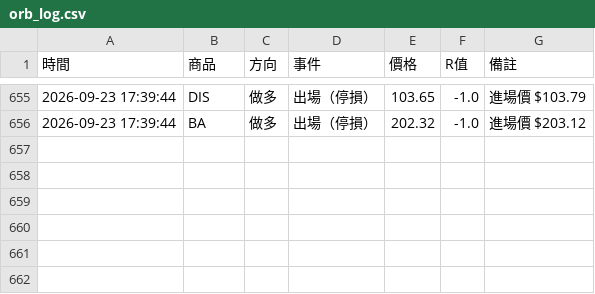
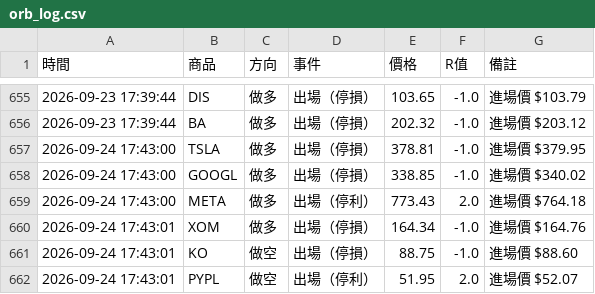
Before and after one commit to stupidyaoyao/my-quant-project, a CSV file: orb_log.csv, drawn as a sheet; only a part is shown, gaps mark what is left out.

```diff
--- a/orb_log.csv
+++ b/orb_log.csv
@@ -656 +656,7 @@
 2026-09-23 17:39:44,BA,做多,出場（停損）,202.32,-1.0,進場價 $203.12
+2026-09-24 17:43:00,TSLA,做多,出場（停損）,378.81,-1.0,進場價 $379.95
+2026-09-24 17:43:00,GOOGL,做多,出場（停損）,338.85,-1.0,進場價 $340.02
+2026-09-24 17:43:00,META,做多,出場（停利）,773.43,2.0,進場價 $764.18
+2026-09-24 17:43:01,XOM,做多,出場（停損）,164.34,-1.0,進場價 $164.76
+2026-09-24 17:43:01,KO,做空,出場（停損）,88.75,-1.0,進場價 $88.60
+2026-09-24 17:43:01,PYPL,做空,出場（停利）,51.95,2.0,進場價 $52.07
```
Also changed, not shown: 1 other file.
